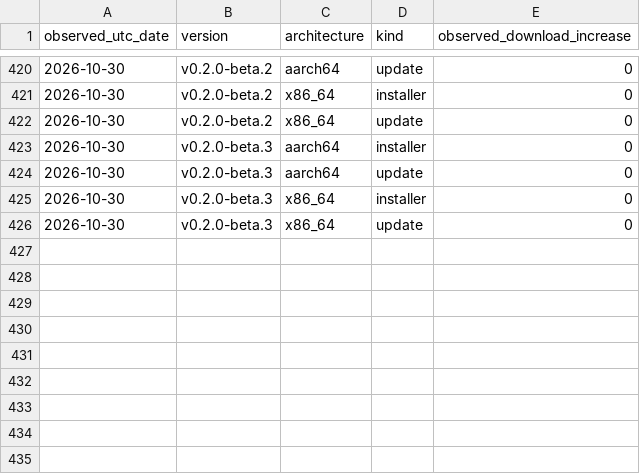
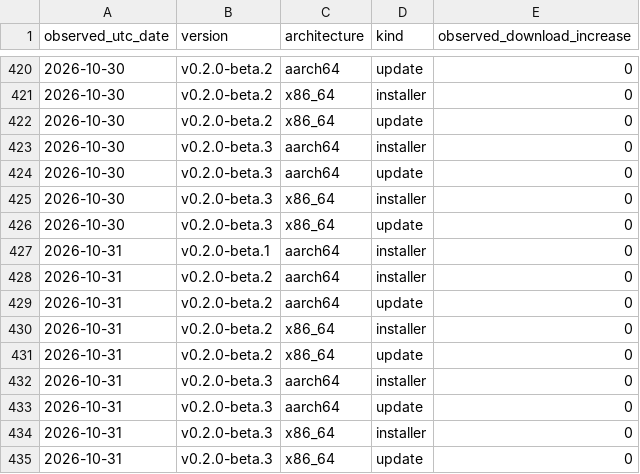
Before and after one commit to zachealy1/orchestrator, a CSV file: daily.csv, drawn as a sheet; only a part is shown, gaps mark what is left out; the diff names each change by its address in the sheet, - before the commit and + after, or states it on an @@ line.

Commit message:
chore(metrics): snapshot downloads and clone history

```diff
--- a/daily.csv
+++ b/daily.csv
+row 427: 2026-10-31 | v0.2.0-beta.1 | aarch64 | installer | 0
+row 428: 2026-10-31 | v0.2.0-beta.2 | aarch64 | installer | 0
+row 429: 2026-10-31 | v0.2.0-beta.2 | aarch64 | update | 0
+row 430: 2026-10-31 | v0.2.0-beta.2 | x86_64 | installer | 0
+row 431: 2026-10-31 | v0.2.0-beta.2 | x86_64 | update | 0
+row 432: 2026-10-31 | v0.2.0-beta.3 | aarch64 | installer | 0
+row 433: 2026-10-31 | v0.2.0-beta.3 | aarch64 | update | 0
+row 434: 2026-10-31 | v0.2.0-beta.3 | x86_64 | installer | 0
+row 435: 2026-10-31 | v0.2.0-beta.3 | x86_64 | update | 0
```
Also changed, not shown: clones/daily.csv, 7 other files.
